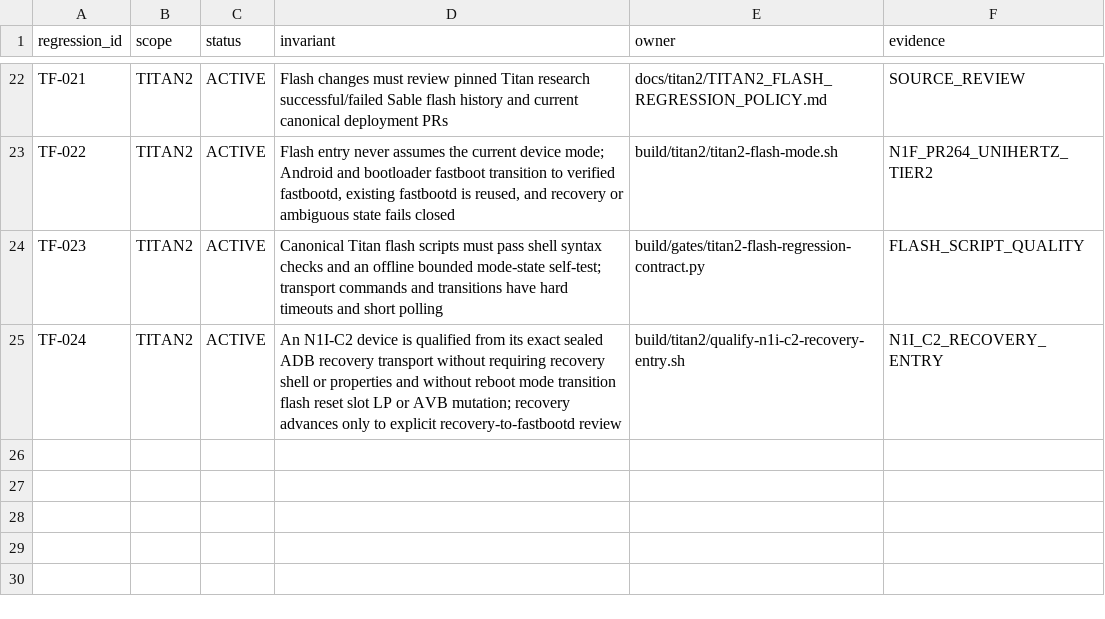
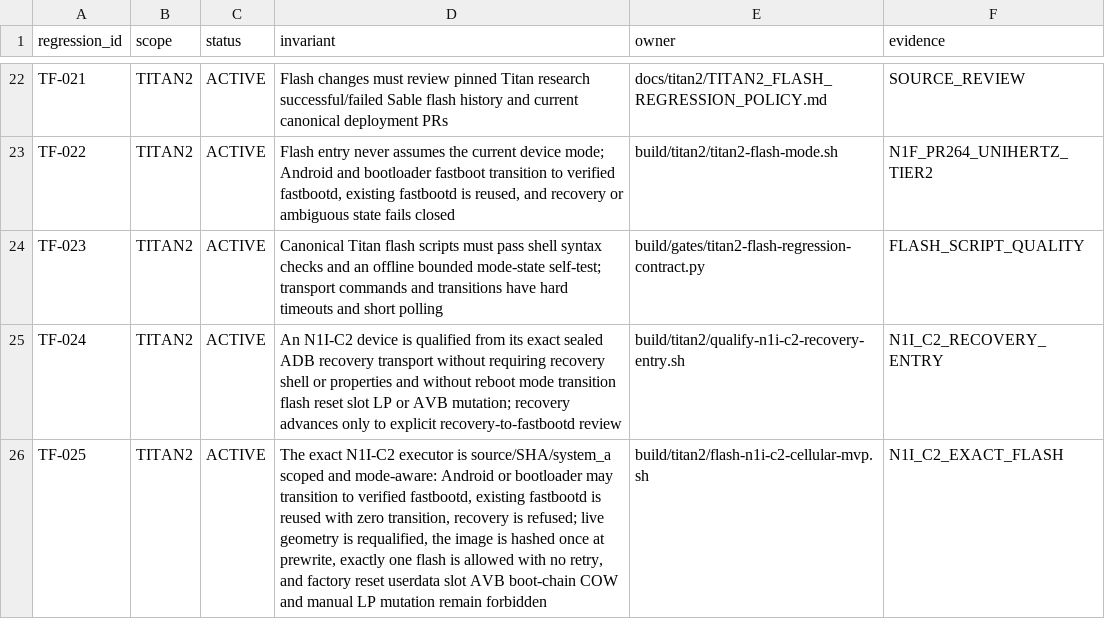
Before and after one commit to aimindseye/sableos, a TSV file: build/TITAN2_FLASH_REGRESSIONS.tsv, drawn as a sheet; only a part is shown, gaps mark what is left out.

Commit message:
titan2: add exact N1I-C2 governed flash

```diff
--- a/build/TITAN2_FLASH_REGRESSIONS.tsv
+++ b/build/TITAN2_FLASH_REGRESSIONS.tsv
@@ -25 +25,2 @@ TF-023	TITAN2	ACTIVE	Canonical Titan flash scripts must pass shell syntax checks
 TF-024	TITAN2	ACTIVE	An N1I-C2 device is qualified from its exact sealed ADB recovery transport without requiring recovery shell or properties and without reboot mode transition flash reset slot LP or AVB mutation; recovery advances only to explicit recovery-to-fastbootd review	build/titan2/qualify-n1i-c2-recovery-entry.sh	N1I_C2_RECOVERY_ENTRY
+TF-025	TITAN2	ACTIVE	The exact N1I-C2 executor is source/SHA/system_a scoped and mode-aware: Android or bootloader may transition to verified fastbootd, existing fastbootd is reused with zero transition, recovery is refused; live geometry is requalified, the image is hashed once at prewrite, exactly one flash is allowed with no retry, and factory reset userdata slot AVB boot-chain COW and manual LP mutation remain forbidden	build/titan2/flash-n1i-c2-cellular-mvp.sh	N1I_C2_EXACT_FLASH
```
Also changed, not shown: 9 other files.
